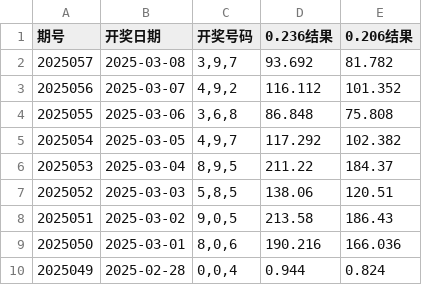
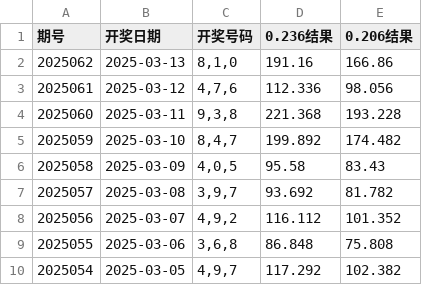
Before and after one commit to suwei8/3D-Genius, a CSV file: take_lottery_data.csv, drawn as a sheet; only a part is shown; the shorter side is filled out with more unchanged rows; the diff names each change by its address in the sheet, - before the commit and + after, or states it on an @@ line.

```diff
--- a/take_lottery_data.csv
+++ b/take_lottery_data.csv
+row 2: 2025062 | 2025-03-13 | 8,1,0 | 191.16 | 166.86
+row 3: 2025061 | 2025-03-12 | 4,7,6 | 112.336 | 98.056
+row 4: 2025060 | 2025-03-11 | 9,3,8 | 221.368 | 193.228
+row 5: 2025059 | 2025-03-10 | 8,4,7 | 199.892 | 174.482
+row 6: 2025058 | 2025-03-09 | 4,0,5 | 95.58 | 83.43
```
